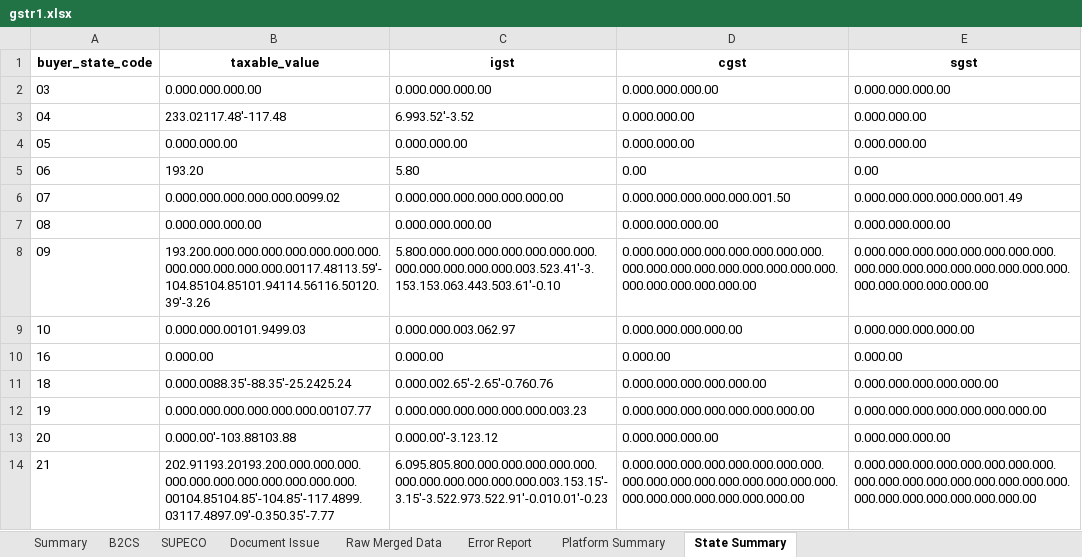
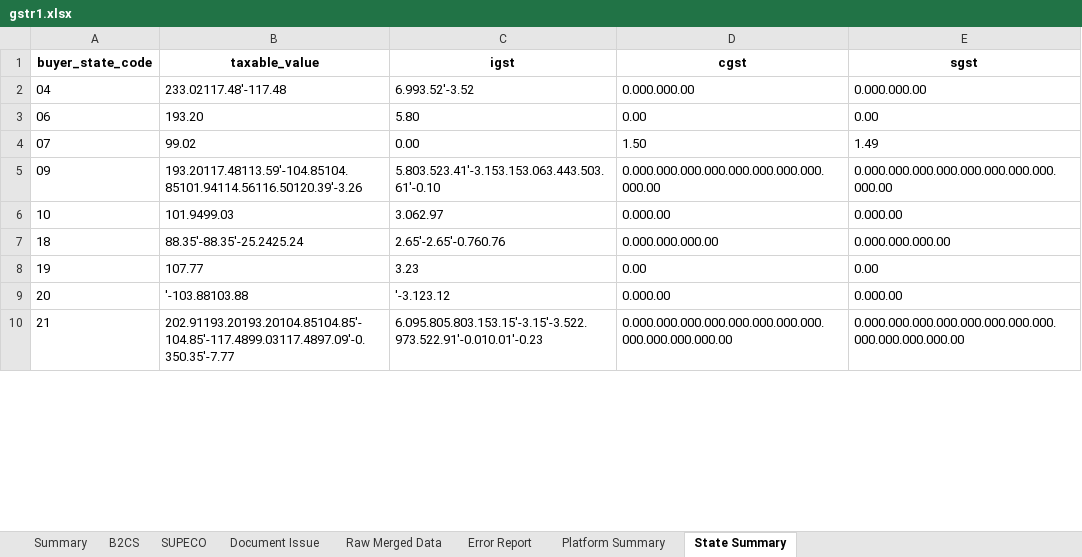
Before and after one commit to Anshul0563/GST, an Excel workbook: storage/exports/4/07TCRPS8655B1ZK/032026/gstr1.xlsx, sheet State Summary, drawn as a sheet; only a part is shown; values as stored, in another font and other column widths than the file's, no borders; removed rows and columns are numbered as before the commit, all else as after; the diff covers the shown part only; the diff names each change by its address in the sheet, - before the commit and + after, or states it on an @@ line.

```diff
--- a/storage/exports/4/07TCRPS8655B1ZK/032026/gstr1.xlsx (sheet State Summary)
+++ b/storage/exports/4/07TCRPS8655B1ZK/032026/gstr1.xlsx (sheet State Summary)
-row 2: 03 | 0.000.000.000.00 | 0.000.000.000.00 | 0.000.000.000.00 | 0.000.000.000.00
-row 4: 05 | 0.000.000.00 | 0.000.000.00 | 0.000.000.00 | 0.000.000.00
-B4 (taxable_value): 0.000.000.000.000.000.0099.02
+B4 (taxable_value): 99.02
-C4 (igst): 0.000.000.000.000.000.000.00
+C4 (igst): 0.00
-D4 (cgst): 0.000.000.000.000.000.001.50
+D4 (cgst): 1.50
-E4 (sgst): 0.000.000.000.000.000.001.49
+E4 (sgst): 1.49
-row 7: 08 | 0.000.000.000.00 | 0.000.000.000.00 | 0.000.000.000.00 | 0.000.000.000.00
-B5 (taxable_value): 193.200.000.000.000.000.000.000.000.000.000.000.000.000.00117.48113.59'-104.85104.85101.94114.56116.50120.39'-3.26
+B5 (taxable_value): 193.20117.48113.59'-104.85104.85101.94114.56116.50120.39'-3.26
-C5 (igst): 5.800.000.000.000.000.000.000.000.000.000.000.000.000.003.523.41'-3.153.153.063.443.503.61'-0.10
+C5 (igst): 5.803.523.41'-3.153.153.063.443.503.61'-0.10
-D5 (cgst): 0.000.000.000.000.000.000.000.000.000.000.000.000.000.000.000.000.000.000.000.000.000.000.00
+D5 (cgst): 0.000.000.000.000.000.000.000.000.000.00
-E5 (sgst): 0.000.000.000.000.000.000.000.000.000.000.000.000.000.000.000.000.000.000.000.000.000.000.00
+E5 (sgst): 0.000.000.000.000.000.000.000.000.000.00
-B6 (taxable_value): 0.000.000.00101.9499.03
+B6 (taxable_value): 101.9499.03
-C6 (igst): 0.000.000.003.062.97
+C6 (igst): 3.062.97
-D6 (cgst): 0.000.000.000.000.00
+D6 (cgst): 0.000.00
-E6 (sgst): 0.000.000.000.000.00
+E6 (sgst): 0.000.00
-row 10: 16 | 0.000.00 | 0.000.00 | 0.000.00 | 0.000.00
-B7 (taxable_value): 0.000.0088.35'-88.35'-25.2425.24
+B7 (taxable_value): 88.35'-88.35'-25.2425.24
-C7 (igst): 0.000.002.65'-2.65'-0.760.76
+C7 (igst): 2.65'-2.65'-0.760.76
-D7 (cgst): 0.000.000.000.000.000.00
+D7 (cgst): 0.000.000.000.00
-E7 (sgst): 0.000.000.000.000.000.00
+E7 (sgst): 0.000.000.000.00
-B8 (taxable_value): 0.000.000.000.000.000.000.00107.77
+B8 (taxable_value): 107.77
-C8 (igst): 0.000.000.000.000.000.000.003.23
+C8 (igst): 3.23
-D8 (cgst): 0.000.000.000.000.000.000.000.00
+D8 (cgst): 0.00
-E8 (sgst): 0.000.000.000.000.000.000.000.00
+E8 (sgst): 0.00
-B9 (taxable_value): 0.000.00'-103.88103.88
+B9 (taxable_value): '-103.88103.88
-C9 (igst): 0.000.00'-3.123.12
+C9 (igst): '-3.123.12
-D9 (cgst): 0.000.000.000.00
+D9 (cgst): 0.000.00
-E9 (sgst): 0.000.000.000.00
+E9 (sgst): 0.000.00
-B10 (taxable_value): 202.91193.20193.200.000.000.000.000.000.000.000.000.000.000.000.00104.85104.85'-104.85'-117.4899.03117.4897.09'-0.350.35'-7.77
+B10 (taxable_value): 202.91193.20193.20104.85104.85'-104.85'-117.4899.03117.4897.09'-0.350.35'-7.77
-C10 (igst): 6.095.805.800.000.000.000.000.000.000.000.000.000.000.000.003.153.15'-3.15'-3.522.973.522.91'-0.010.01'-0.23
+C10 (igst): 6.095.805.803.153.15'-3.15'-3.522.973.522.91'-0.010.01'-0.23
-D10 (cgst): 0.000.000.000.000.000.000.000.000.000.000.000.000.000.000.000.000.000.000.000.000.000.000.000.000.00
+D10 (cgst): 0.000.000.000.000.000.000.000.000.000.000.000.000.00
-E10 (sgst): 0.000.000.000.000.000.000.000.000.000.000.000.000.000.000.000.000.000.000.000.000.000.000.000.000.00
+E10 (sgst): 0.000.000.000.000.000.000.000.000.000.000.000.000.00
```
Also changed, not shown: 1 removed row and 32 edited cells elsewhere in this sheet, sheet Raw Merged Data, sheet B2CS, sheet Document Issue, sheet Platform Summary, sheet SUPECO, sheet Summary, 2 other files.
